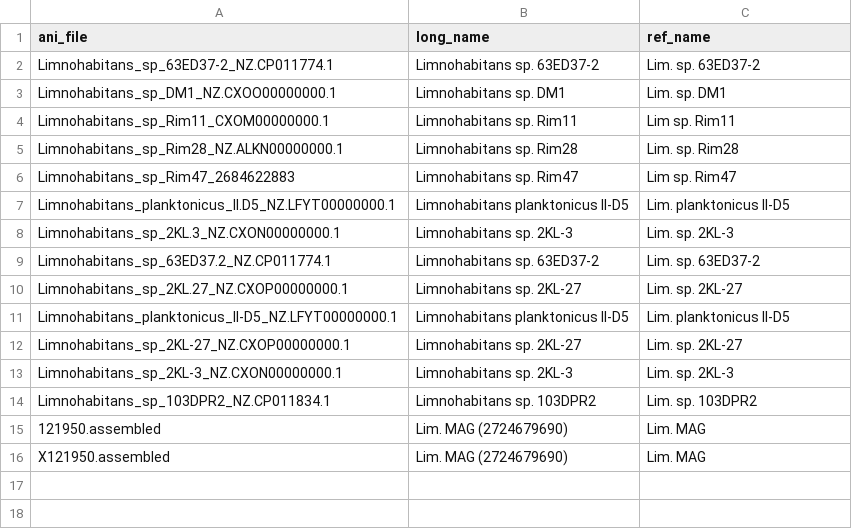
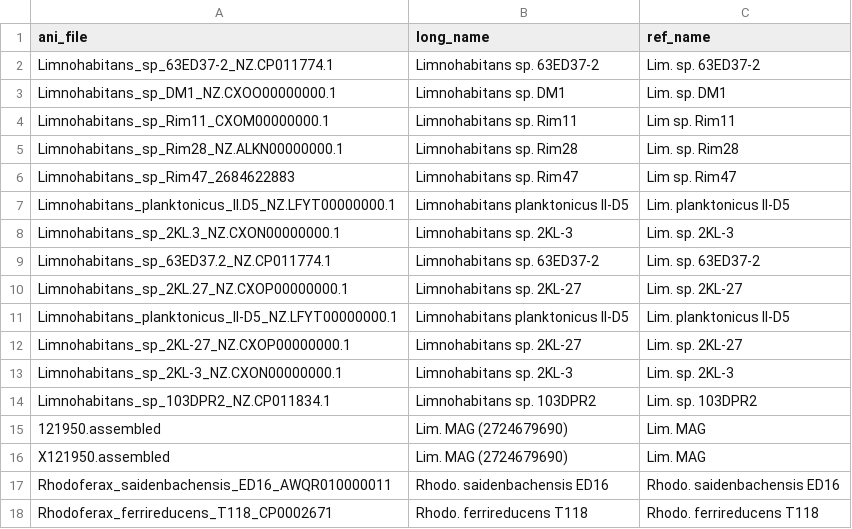
Before and after one commit to rprops/Ramlibacter--CW, a TSV file: Mapping_files/pyani_ref_names.tsv, drawn as a sheet; the diff names each change by its address in the sheet, - before the commit and + after, or states it on an @@ line.

```diff
--- a/Mapping_files/pyani_ref_names.tsv
+++ b/Mapping_files/pyani_ref_names.tsv
+row 17: Rhodoferax_saidenbachensis_ED16_AWQR010000011 | Rhodo. saidenbachensis ED16 | Rhodo. saidenbachensis ED16
+row 18: Rhodoferax_ferrireducens_T118_CP0002671 | Rhodo. ferrireducens T118 | Rhodo. ferrireducens T118
```
Also changed, not shown: 18 other files.
